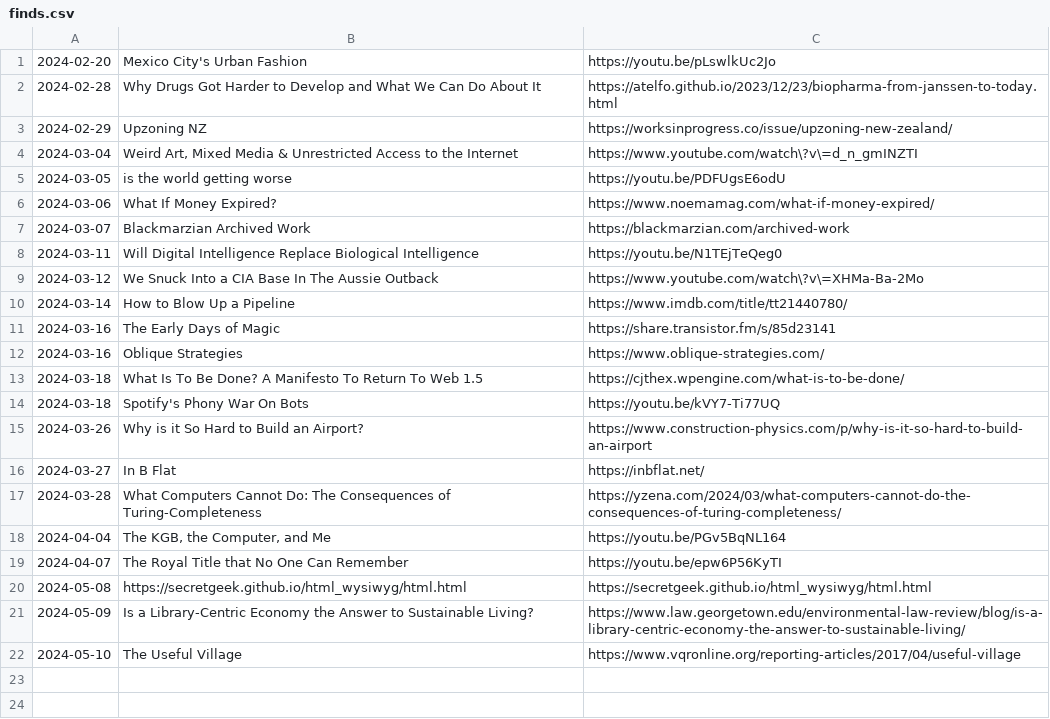
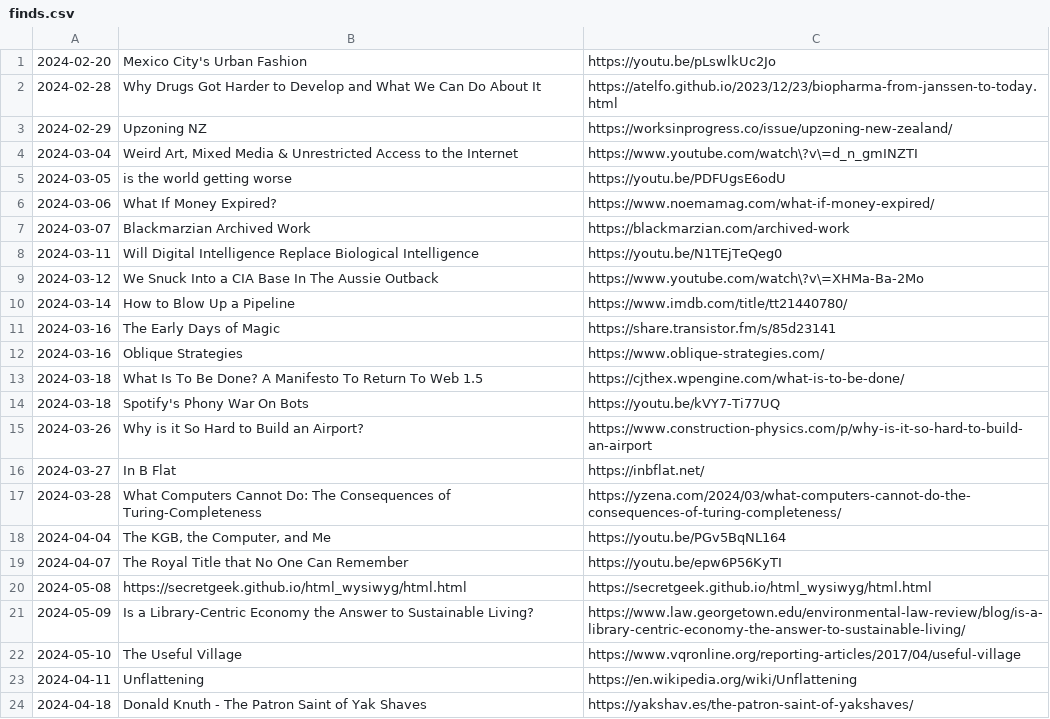
Before and after one commit to Cynosure-North/Website, a CSV file: finds/finds.csv, drawn as a sheet; the diff names each change by its address in the sheet, - before the commit and + after, or states it on an @@ line.

```diff
--- a/finds/finds.csv
+++ b/finds/finds.csv
+row 23: 2024-04-11 | Unflattening | https://en.wikipedia.org/wiki/Unflattening
+row 24: 2024-04-18 | Donald Knuth - The Patron Saint of Yak Shaves | https://yakshav.es/the-patron-saint-of-yakshaves/
```
Also changed, not shown: 22 other files.
